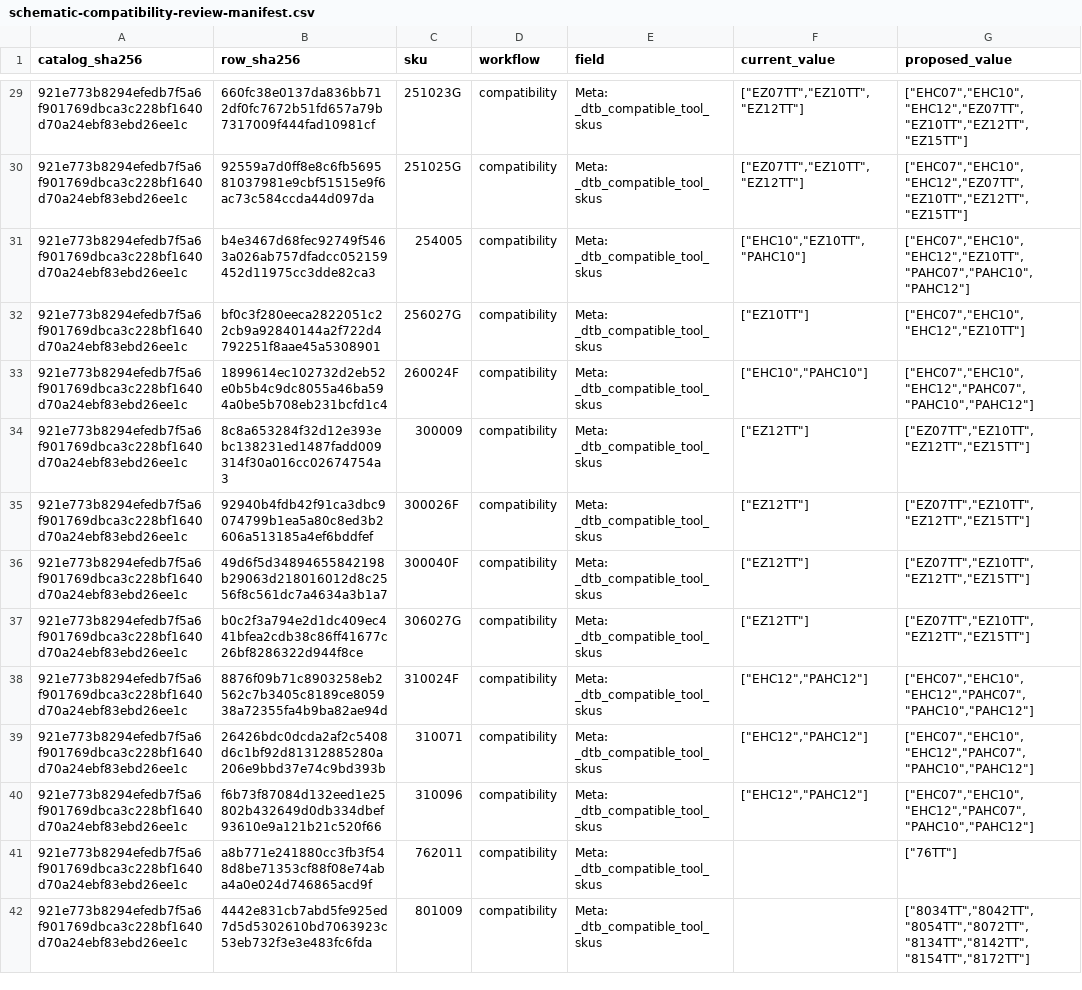
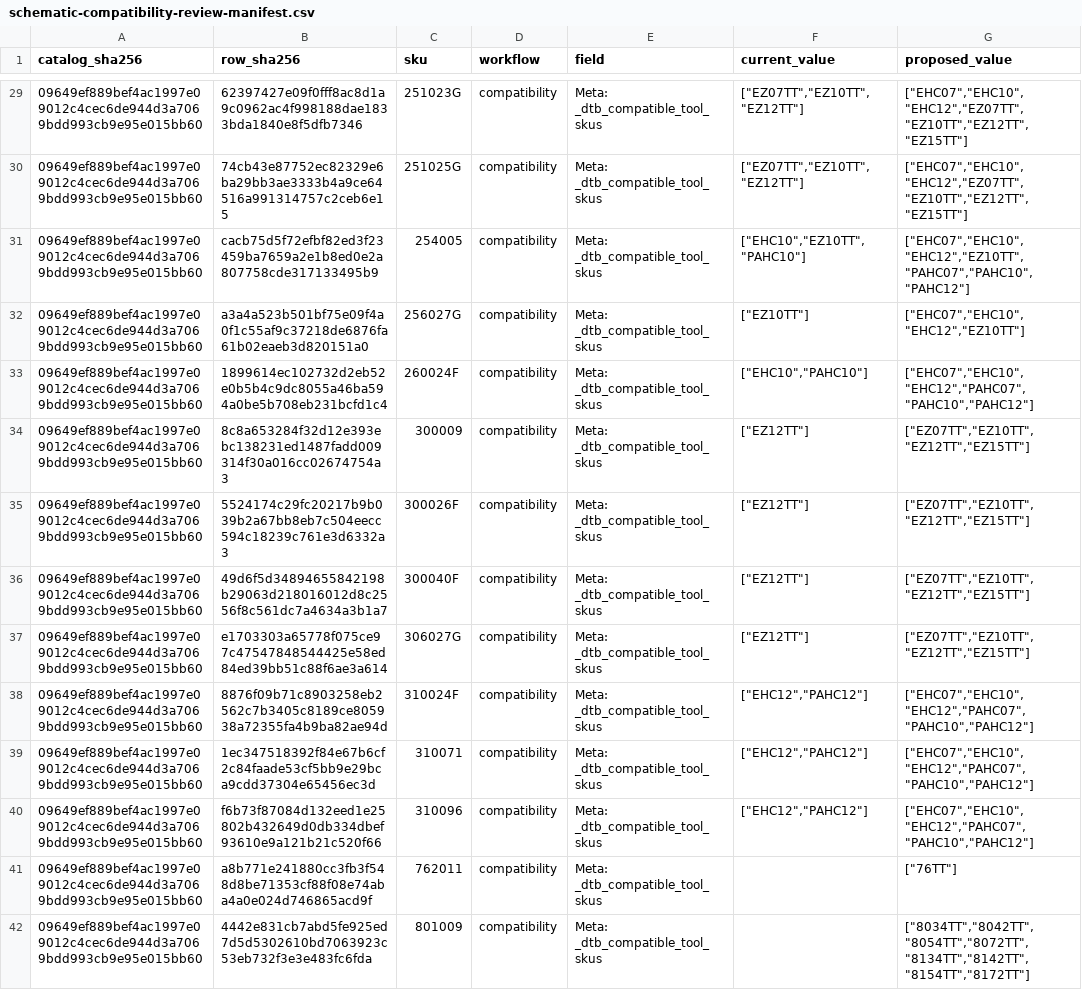
Before and after one commit to drywalltoolbox/dwt.production, a CSV file: products/dev/catalog-enrichment/compatibility/schematic-compatibility-review-manifest.csv, drawn as a sheet; only a part is shown, gaps mark what is left out; the diff covers the shown part only; the diff names each change by its address in the sheet, - before the commit and + after, or states it on an @@ line.

```diff
--- a/products/dev/catalog-enrichment/compatibility/schematic-compatibility-review-manifest.csv
+++ b/products/dev/catalog-enrichment/compatibility/schematic-compatibility-review-manifest.csv
-A29:A42 (catalog_sha256): 921e773b8294efedb7f5a6f901769dbca3c228bf1640d70a24ebf83ebd26ee1c
+A29:A42 (catalog_sha256): 09649ef889bef4ac1997e09012c4cec6de944d3a7069bdd993cb9e95e015bb60
-B29 (row_sha256): 660fc38e0137da836bb712df0fc7672b51fd657a79b7317009f444fad10981cf
+B29 (row_sha256): 62397427e09f0fff8ac8d1a9c0962ac4f998188dae1833bda1840e8f5dfb7346
-B30 (row_sha256): 92559a7d0ff8e8c6fb569581037981e9cbf51515e9f6ac73c584ccda44d097da
+B30 (row_sha256): 74cb43e87752ec82329e6ba29bb3ae3333b4a9ce64516a991314757c2ceb6e15
-B31 (row_sha256): b4e3467d68fec92749f5463a026ab757dfadcc052159452d11975cc3dde82ca3
+B31 (row_sha256): cacb75d5f72efbf82ed3f23459ba7659a2e1b8ed0e2a807758cde317133495b9
-B32 (row_sha256): bf0c3f280eeca2822051c22cb9a92840144a2f722d4792251f8aae45a5308901
+B32 (row_sha256): a3a4a523b501bf75e09f4a0f1c55af9c37218de6876fa61b02eaeb3d820151a0
-B35 (row_sha256): 92940b4fdb42f91ca3dbc9074799b1ea5a80c8ed3b2606a513185a4ef6bddfef
+B35 (row_sha256): 5524174c29fc20217b9b039b2a67bb8eb7c504eecc594c18239c761e3d6332a3
-B37 (row_sha256): b0c2f3a794e2d1dc409ec441bfea2cdb38c86ff41677c26bf8286322d944f8ce
+B37 (row_sha256): e1703303a65778f075ce97c47547848544425e58ed84ed39bb51c88f6ae3a614
-B39 (row_sha256): 26426bdc0dcda2af2c5408d6c1bf92d81312885280a206e9bbd37e74c9bd393b
+B39 (row_sha256): 1ec347518392f84e67b6cf2c84faade53cf5bb9e29bca9cdd37304e65456ec3d
```
Also changed, not shown: 178 edited cells elsewhere in this file, products/dev/catalog-enrichment/compatibility/documented-compatibility-evidence.csv, products/dev/catalog-enrichment/compatibility/exact-fitment-cross-sells-woo-import.csv, 57 other files.
